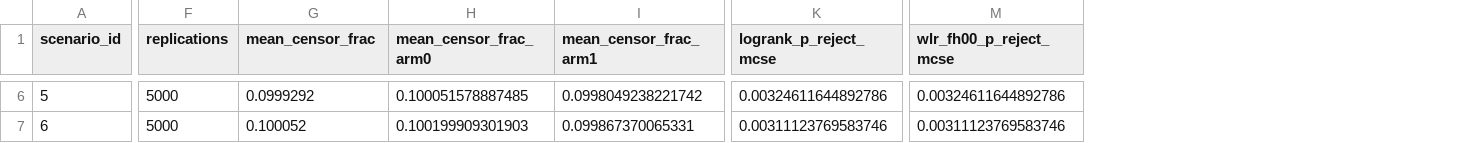
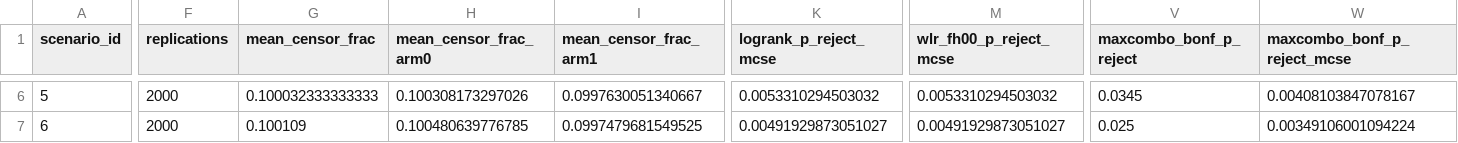
Before and after one commit to project1explore/nph, a CSV file: results/strict_null_benchmark.csv, drawn as a sheet; only a part is shown, gaps mark what is left out; the diff covers the shown part only; the diff names each change by its address in the sheet, - before the commit and + after, or states it on an @@ line.

```diff
--- a/results/strict_null_benchmark.csv
+++ b/results/strict_null_benchmark.csv
+column V (maxcombo_bonf_p_reject), rows 6-7: 0.0345 | 0.025
+column W (maxcombo_bonf_p_reject_mcse), rows 6-7: 0.00408103847078167 | 0.00349106001094224
-F6:F7 (replications): 5000
+F6:F7 (replications): 2000
-G6 (mean_censor_frac): 0.0999292
+G6 (mean_censor_frac): 0.100032333333333
-H6 (mean_censor_frac_arm0): 0.100051578887485
+H6 (mean_censor_frac_arm0): 0.100308173297026
-I6 (mean_censor_frac_arm1): 0.0998049238221742
+I6 (mean_censor_frac_arm1): 0.0997630051340667
-K6 (logrank_p_reject_mcse): 0.00324611644892786
+K6 (logrank_p_reject_mcse): 0.0053310294503032
-M6 (wlr_fh00_p_reject_mcse): 0.00324611644892786
+M6 (wlr_fh00_p_reject_mcse): 0.0053310294503032
-G7 (mean_censor_frac): 0.100052
+G7 (mean_censor_frac): 0.100109
-H7 (mean_censor_frac_arm0): 0.100199909301903
+H7 (mean_censor_frac_arm0): 0.100480639776785
-I7 (mean_censor_frac_arm1): 0.099867370065331
+I7 (mean_censor_frac_arm1): 0.0997479681549525
-K7 (logrank_p_reject_mcse): 0.00311123769583746
+K7 (logrank_p_reject_mcse): 0.00491929873051027
-M7 (wlr_fh00_p_reject_mcse): 0.00311123769583746
+M7 (wlr_fh00_p_reject_mcse): 0.00491929873051027
```
Also changed, not shown: 105 edited cells elsewhere in this file, 9 other files.
